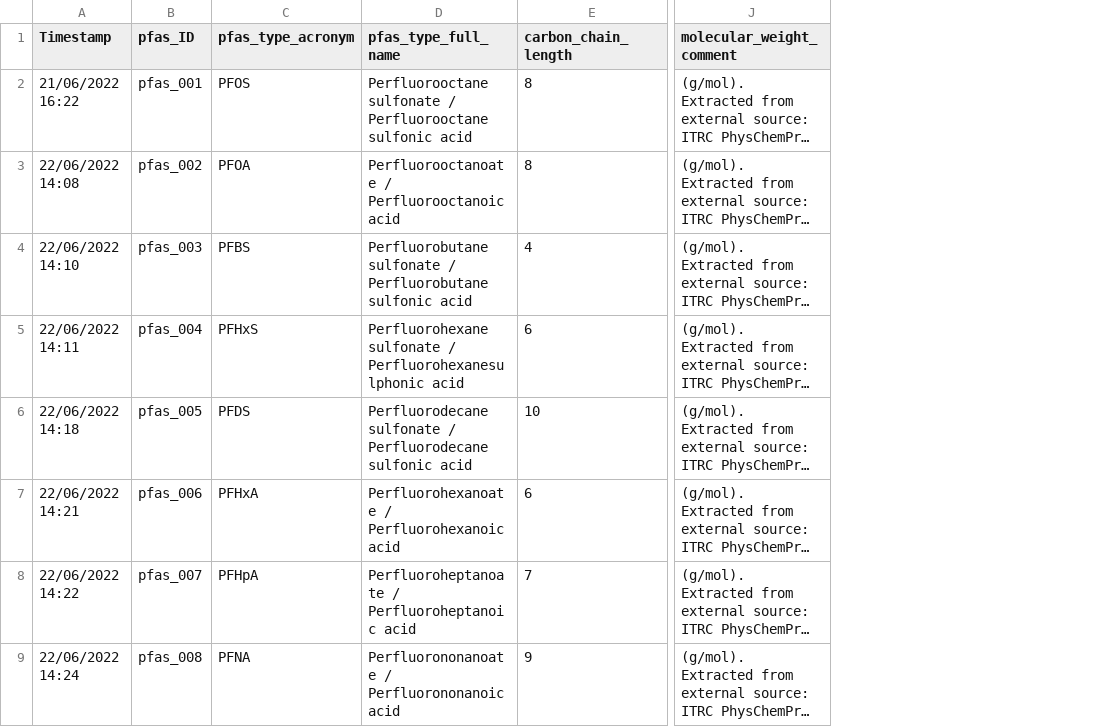
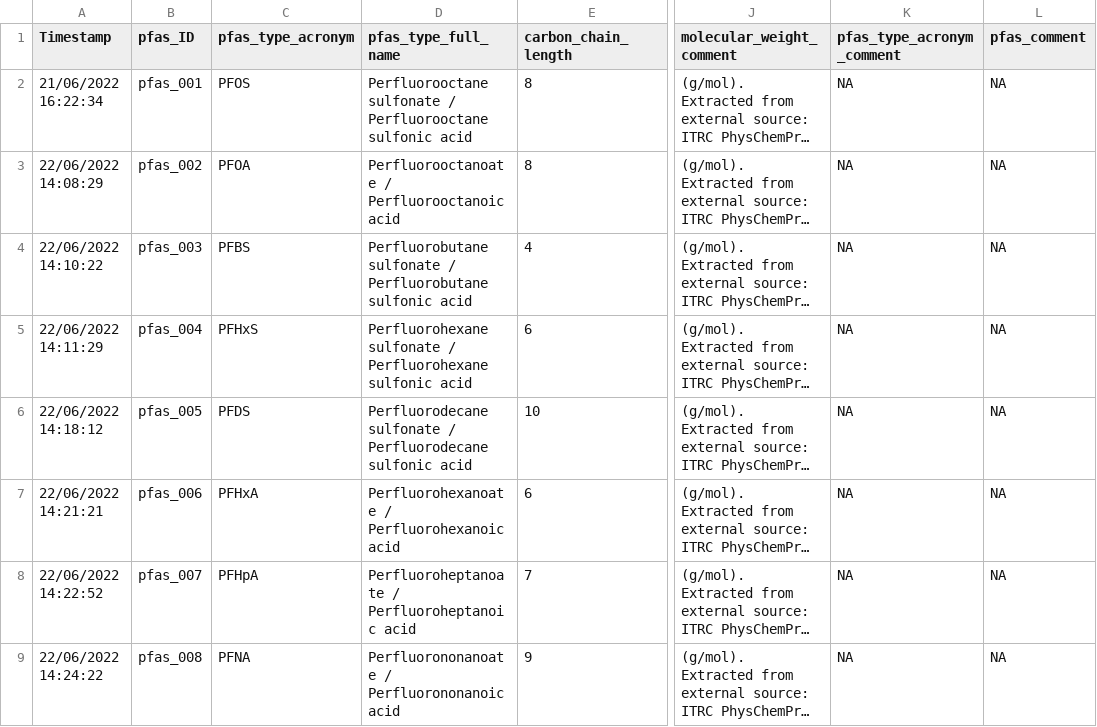
Before and after one commit to ThisIsLorenzo/PFAS_MA_MaternalTransfer_WildBirds, a CSV file: Data/pfas_info.csv, drawn as a sheet; only a part is shown, gaps mark what is left out; long unchanged cells end in …; the diff covers the shown part only; the diff names each change by its address in the sheet, - before the commit and + after, or states it on an @@ line.

```diff
--- a/Data/pfas_info.csv
+++ b/Data/pfas_info.csv
+column K (pfas_type_acronym_comment), rows 2-9: all NA
+column L (pfas_comment), rows 2-9: all NA
-A2 (Timestamp): 21/06/2022 16:22
+A2 (Timestamp): 21/06/2022 16:22:34
-A3 (Timestamp): 22/06/2022 14:08
+A3 (Timestamp): 22/06/2022 14:08:29
-A4 (Timestamp): 22/06/2022 14:10
+A4 (Timestamp): 22/06/2022 14:10:22
-A5 (Timestamp): 22/06/2022 14:11
+A5 (Timestamp): 22/06/2022 14:11:29
-D5 (pfas_type_full_name): …sulfonate / Perfluorohexanesulphonic acid
+D5 (pfas_type_full_name): …sulfonate / Perfluorohexane sulfonic acid
-A6 (Timestamp): 22/06/2022 14:18
+A6 (Timestamp): 22/06/2022 14:18:12
-A7 (Timestamp): 22/06/2022 14:21
+A7 (Timestamp): 22/06/2022 14:21:21
-A8 (Timestamp): 22/06/2022 14:22
+A8 (Timestamp): 22/06/2022 14:22:52
-A9 (Timestamp): 22/06/2022 14:24
+A9 (Timestamp): 22/06/2022 14:24:22
```
Also changed, not shown: 2 added rows and 7 edited cells elsewhere in this file, Data/sample_info.csv, Data/species_info.csv, 5 other files.
